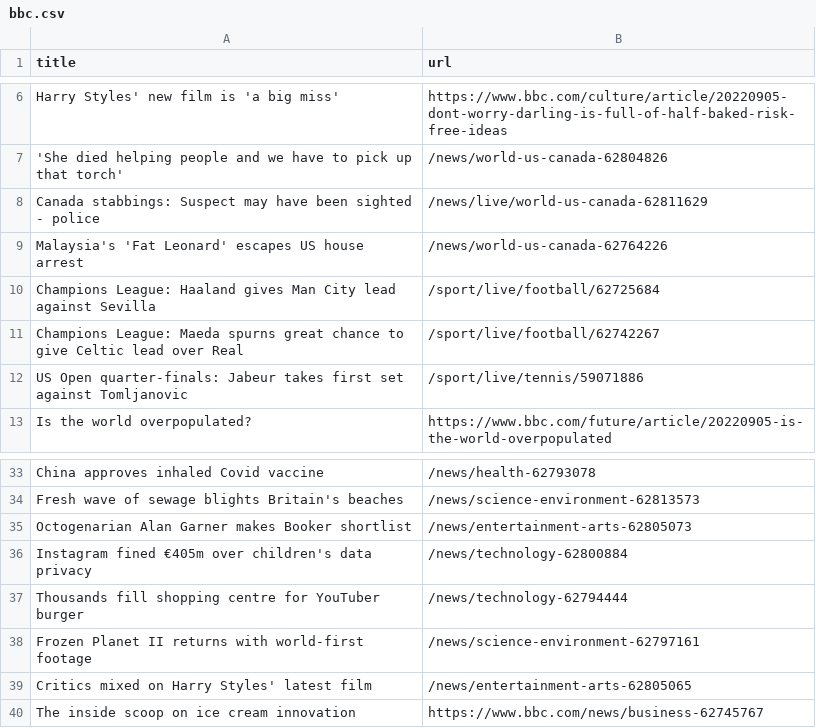
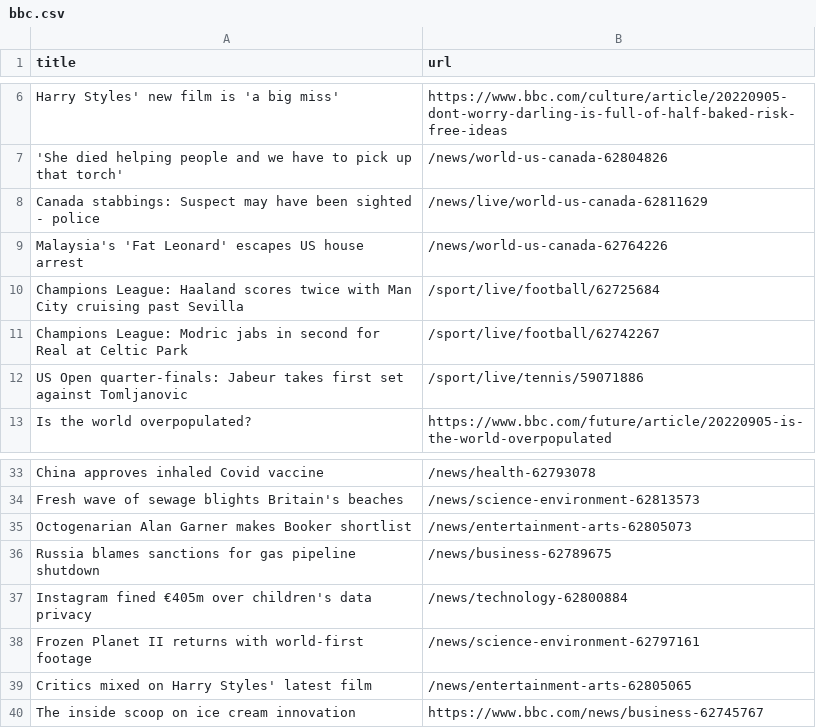
Before and after one commit to yikchun-l/bbc-scraper-tutorial, a CSV file: bbc.csv, drawn as a sheet; only a part is shown, gaps mark what is left out.

```diff
--- a/bbc.csv
+++ b/bbc.csv
@@ -9,4 +9,4 @@ Canada stabbings: Suspect may have been sighted - police,/news/live/world-us-can
 Malaysia's 'Fat Leonard' escapes US house arrest,/news/world-us-canada-62764226
-Champions League: Haaland gives Man City lead against Sevilla,/sport/live/football/62725684
-Champions League: Maeda spurns great chance to give Celtic lead over Real,/sport/live/football/62742267
+Champions League: Haaland scores twice with Man City cruising past Sevilla,/sport/live/football/62725684
+Champions League: Modric jabs in second for Real at Celtic Park,/sport/live/football/62742267
 US Open quarter-finals: Jabeur takes first set against Tomljanovic,/sport/live/tennis/59071886
@@ -35,4 +35,4 @@ Fresh wave of sewage blights Britain's beaches,/news/science-environment-6281357
 Octogenarian Alan Garner makes Booker shortlist,/news/entertainment-arts-62805073
+Russia blames sanctions for gas pipeline shutdown,/news/business-62789675
 Instagram fined €405m over children's data privacy,/news/technology-62800884
-Thousands fill shopping centre for YouTuber burger,/news/technology-62794444
 Frozen Planet II returns with world-first footage,/news/science-environment-62797161
```
